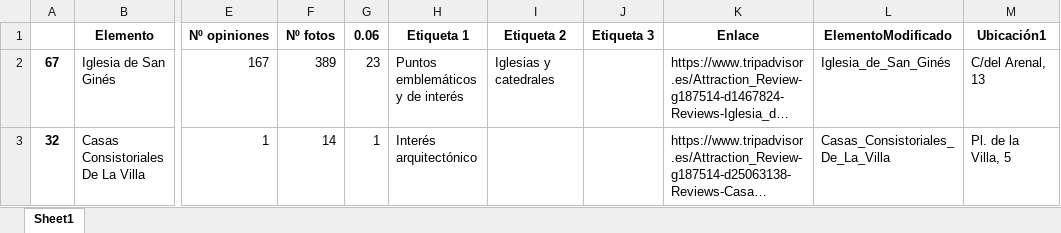
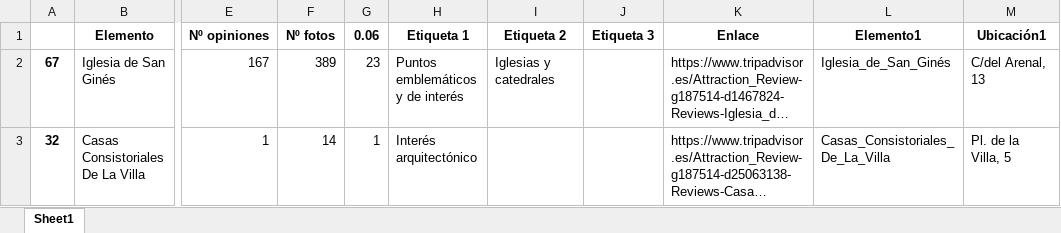
Before and after one commit to omar15899/IvanPhD, an Excel workbook: Scripts-Scrapping_principal/Resultados_PreFiltering/df_limpio.xlsx, sheet Sheet1, drawn as a sheet; only a part is shown, gaps mark what is left out; long unchanged cells end in …; values as stored, in another font and other column widths than the file's, no borders; the diff names each change by its address in the sheet, - before the commit and + after, or states it on an @@ line.

```diff
--- a/Scripts-Scrapping_principal/Resultados_PreFiltering/df_limpio.xlsx (sheet Sheet1)
+++ b/Scripts-Scrapping_principal/Resultados_PreFiltering/df_limpio.xlsx (sheet Sheet1)
-L1: ElementoModificado
+L1: Elemento1
```
Also changed, not shown: Scripts-Scrapping_principal/Resultados_PreFiltering/df_limpio_1.xlsx, Scripts-Scrapping_principal/Resultados_PreFiltering/df_limpio_2.xlsx, 18 other files.
